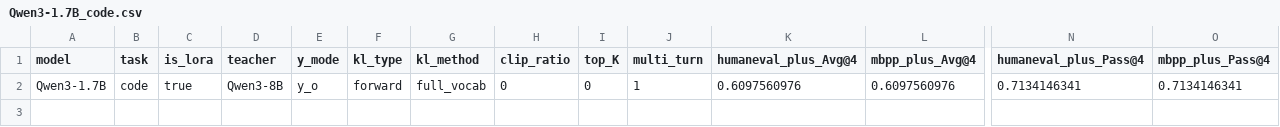
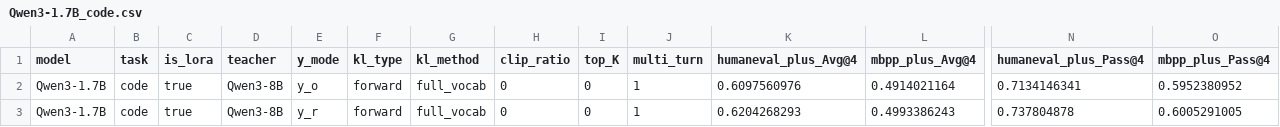
Before and after one commit to louieworth/verl, a CSV file: results/OPD/code/Qwen3-1.7B_code.csv, drawn as a sheet; only a part is shown, gaps mark what is left out; rows hold the shown columns only; the diff names each change by its address in the sheet, - before the commit and + after, or states it on an @@ line.

```diff
--- a/results/OPD/code/Qwen3-1.7B_code.csv
+++ b/results/OPD/code/Qwen3-1.7B_code.csv
-L2 (mbpp_plus_Avg@4): 0.6097560976
+L2 (mbpp_plus_Avg@4): 0.4914021164
-O2 (mbpp_plus_Pass@4): 0.7134146341
+O2 (mbpp_plus_Pass@4): 0.5952380952
+row 3: Qwen3-1.7B | code | true | Qwen3-8B | y_r | forward | full_vocab | 0 | 0 | 1 | 0.6204268293 | 0.4993386243 | 0.737804878 | 0.6005291005
```
Also changed, not shown: 6 other files.
